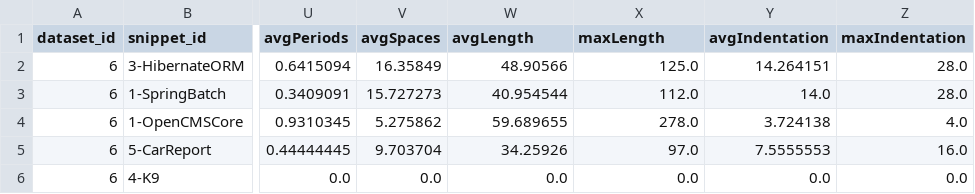
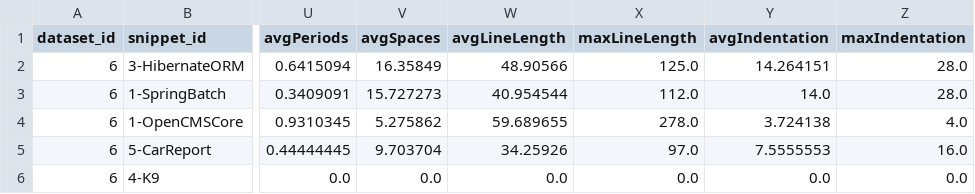
Before and after one commit to NGimhana/complexity-verification-project, a CSV file: ml_model/feature_data.csv, drawn as a sheet; only a part is shown, gaps mark what is left out; the diff names each change by its address in the sheet, - before the commit and + after, or states it on an @@ line.

```diff
--- a/ml_model/feature_data.csv
+++ b/ml_model/feature_data.csv
-W1: avgLength
+W1: avgLineLength
-X1: maxLength
+X1: maxLineLength
```
Also changed, not shown: 5 other files.
